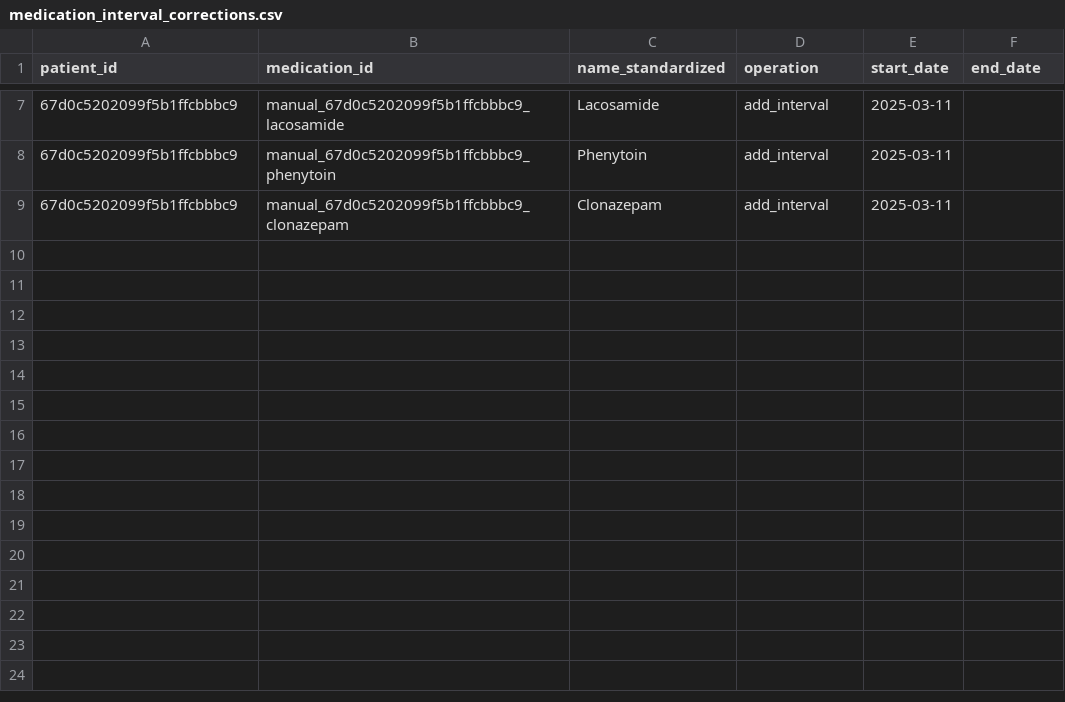
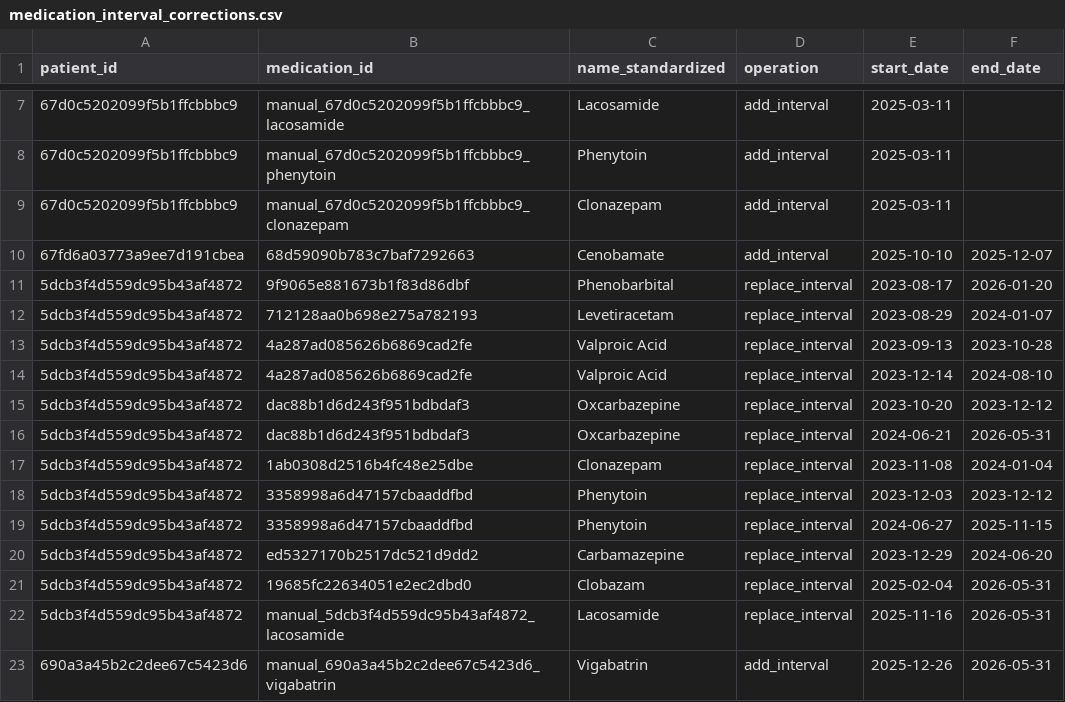
Before and after one commit to KiranSmelser/scn8a-prospective-study, a CSV file: data/manual_corrections/medication_interval_corrections.csv, drawn as a sheet; only a part is shown, gaps mark what is left out.

Commit message:
Added new patient and changed combined seizure cluster prediction phenotype features

```diff
--- a/data/manual_corrections/medication_interval_corrections.csv
+++ b/data/manual_corrections/medication_interval_corrections.csv
@@ -9 +9,15 @@ patient_id,medication_id,name_standardized,operation,start_date,end_date
 67d0c5202099f5b1ffcbbbc9,manual_67d0c5202099f5b1ffcbbbc9_clonazepam,Clonazepam,add_interval,2025-03-11,
+67fd6a03773a9ee7d191cbea,68d59090b783c7baf7292663,Cenobamate,add_interval,2025-10-10,2025-12-07
+5dcb3f4d559dc95b43af4872,9f9065e881673b1f83d86dbf,Phenobarbital,replace_interval,2023-08-17,2026-01-20
+5dcb3f4d559dc95b43af4872,712128aa0b698e275a782193,Levetiracetam,replace_interval,2023-08-29,2024-01-07
+5dcb3f4d559dc95b43af4872,4a287ad085626b6869cad2fe,Valproic Acid,replace_interval,2023-09-13,2023-10-28
+5dcb3f4d559dc95b43af4872,4a287ad085626b6869cad2fe,Valproic Acid,replace_interval,2023-12-14,2024-08-10
+5dcb3f4d559dc95b43af4872,dac88b1d6d243f951bdbdaf3,Oxcarbazepine,replace_interval,2023-10-20,2023-12-12
+5dcb3f4d559dc95b43af4872,dac88b1d6d243f951bdbdaf3,Oxcarbazepine,replace_interval,2024-06-21,2026-05-31
+5dcb3f4d559dc95b43af4872,1ab0308d2516b4fc48e25dbe,Clonazepam,replace_interval,2023-11-08,2024-01-04
+5dcb3f4d559dc95b43af4872,3358998a6d47157cbaaddfbd,Phenytoin,replace_interval,2023-12-03,2023-12-12
+5dcb3f4d559dc95b43af4872,3358998a6d47157cbaaddfbd,Phenytoin,replace_interval,2024-06-27,2025-11-15
+5dcb3f4d559dc95b43af4872,ed5327170b2517dc521d9dd2,Carbamazepine,replace_interval,2023-12-29,2024-06-20
+5dcb3f4d559dc95b43af4872,19685fc22634051e2ec2dbd0,Clobazam,replace_interval,2025-02-04,2026-05-31
+5dcb3f4d559dc95b43af4872,manual_5dcb3f4d559dc95b43af4872_lacosamide,Lacosamide,replace_interval,2025-11-16,2026-05-31
+690a3a45b2c2dee67c5423d6,manual_690a3a45b2c2dee67c5423d6_vigabatrin,Vigabatrin,add_interval,2025-12-26,2026-05-31
```
Also changed, not shown: data/manual_corrections/medication_additions.csv, 25 other files.
